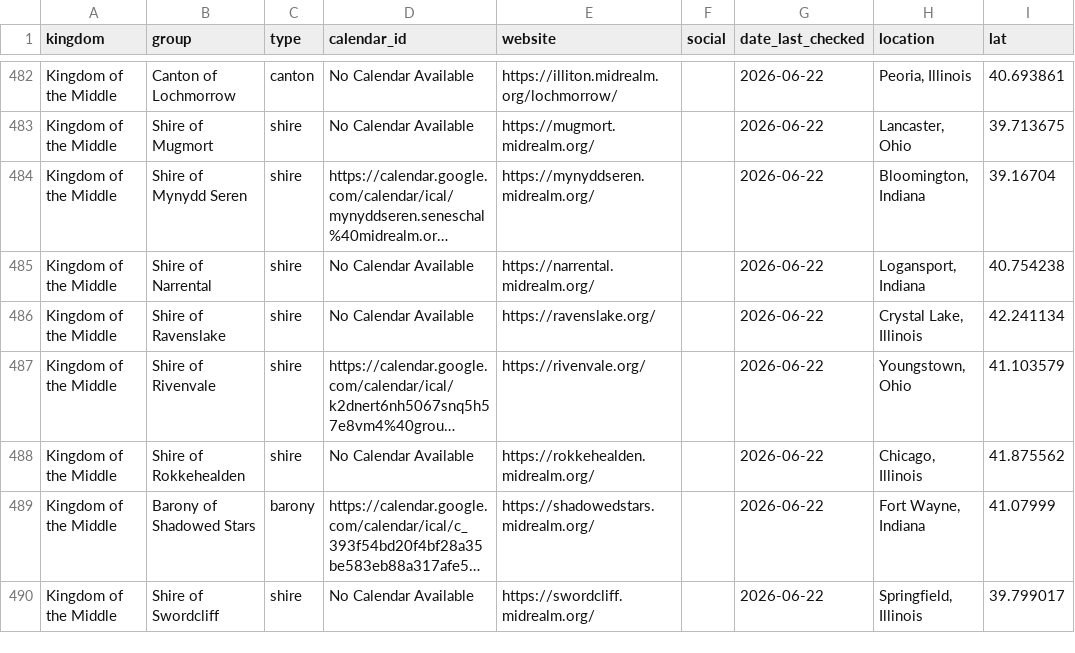
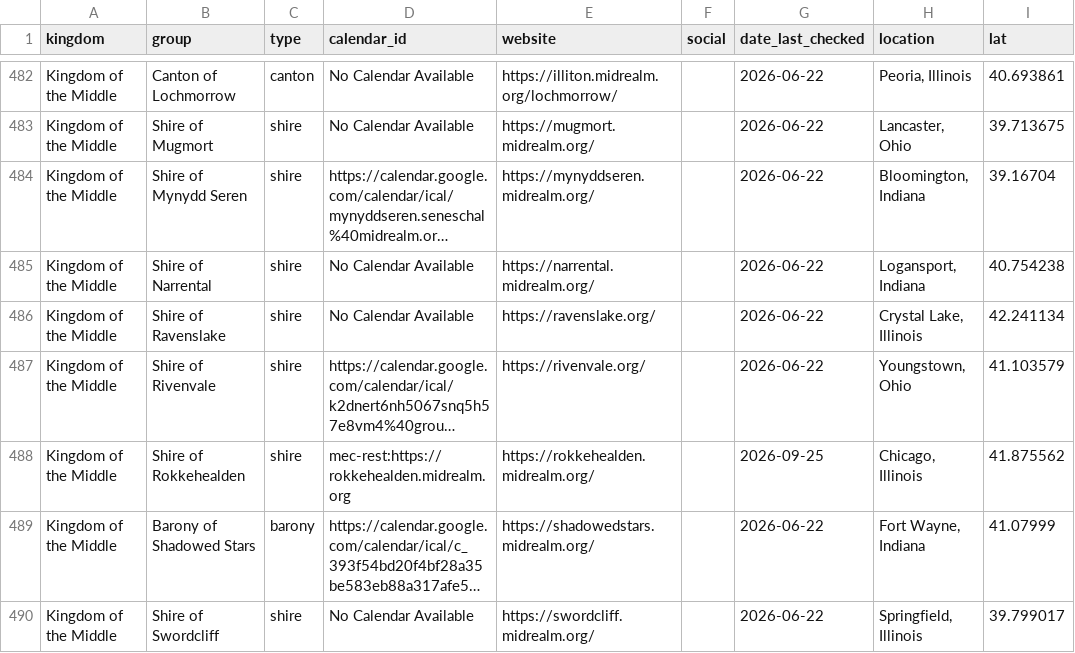
Before and after one commit to khs/scamap, a CSV file: locals.csv, drawn as a sheet; only a part is shown, gaps mark what is left out; long unchanged cells end in …; the diff covers the shown part only; the diff names each change by its address in the sheet, - before the commit and + after, or states it on an @@ line.

Commit message:
Local online + location-less events, 12 more calendars, An Tir/West War, big-pin fix
- ImportMaps: local groups' online events and location-less events are
  imported instead of dropped. Online events are listed on the map's Online
  tab only when zoomed in (zoom 8+) with the group's pin in view; location-less
  ones are pinned at the group's locals.csv spot with "This group's calendar
  does not include precise location information - please check with the local
  group for details." (Full-import trial: 322 online and 469 location-less
  occurrences across ~100 groups each, mostly recurring practices.)
- Video-call platforms (Google Meet / GoogleMeet, Microsoft Teams) count as
  virtual; online events are never merged by their "Zoom"/"Online" location;
  free/busy "Busy" blocks are not events.
- index.html: big cross-listing pins need 3+ KINGDOM calendars (4+ total), so
  a practice listed by a barony and its cantons (NYC) isn't a major event.
- wars.csv: An Tir/West War at Lazy J Ranch, Gold Beach OR (site of recent
  wars; 2027 site not yet announced on antirwestwar.org). Merges the
  Atenveldt and West listings, which carry no location.
- locals.csv: 7 public-but-empty calendars and 5 no-address calendars added
  (Rosenfeld's free/busy-only and Ffynnon Gath's deadline-only calendars left
  out); Endless Hills placed at Scranton for its region.

```diff
--- a/locals.csv
+++ b/locals.csv
-D488 (calendar_id): No Calendar Available
+D488 (calendar_id): mec-rest:https://rokkehealden.midrealm.org
-G488 (date_last_checked): 2026-06-22
+G488 (date_last_checked): 2026-09-25
```
Also changed, not shown: 25 edited cells elsewhere in this file, wars.csv, 5 other files.
